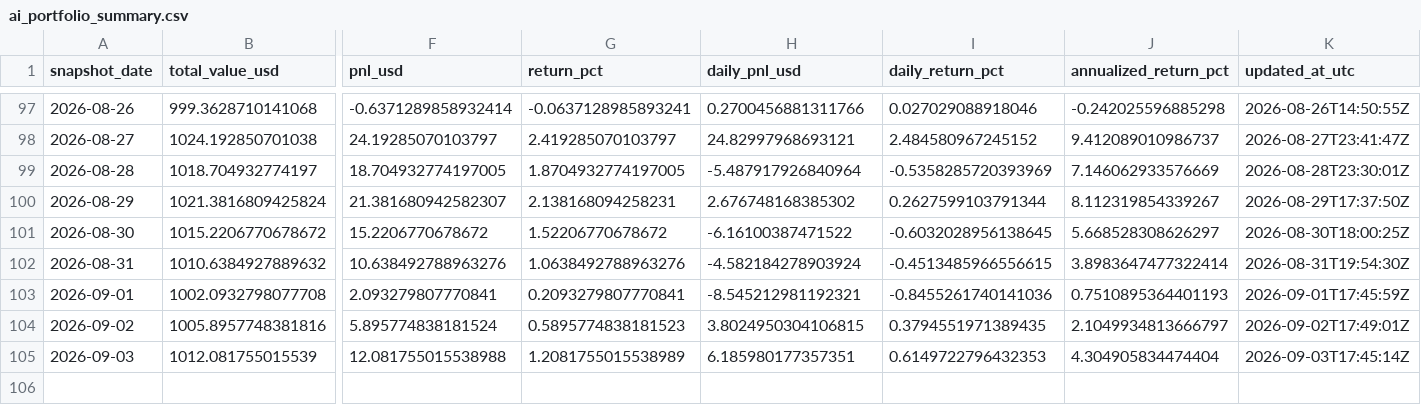
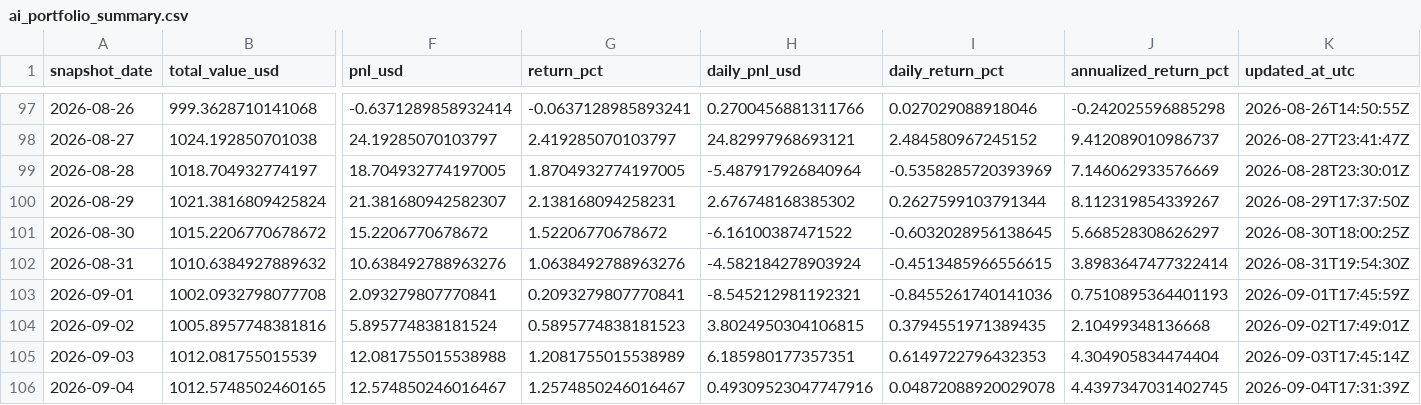
Before and after one commit to linjiw/quant-learn, a CSV file: data/portfolio/ai_portfolio_summary.csv, drawn as a sheet; only a part is shown, gaps mark what is left out; rows hold the shown columns only; the diff names each change by its address in the sheet, - before the commit and + after, or states it on an @@ line.

```diff
--- a/data/portfolio/ai_portfolio_summary.csv
+++ b/data/portfolio/ai_portfolio_summary.csv
-J104 (annualized_return_pct): 2.1049934813666797
+J104 (annualized_return_pct): 2.10499348136668
+row 106: 2026-09-04 | 1012.5748502460165 | 12.574850246016467 | 1.2574850246016467 | 0.49309523047747916 | 0.04872088920029078 | 4.4397347031402745 | 2026-09-04T17:31:39Z
```
Also changed, not shown: data/portfolio/ai_portfolio_snapshots.csv.
